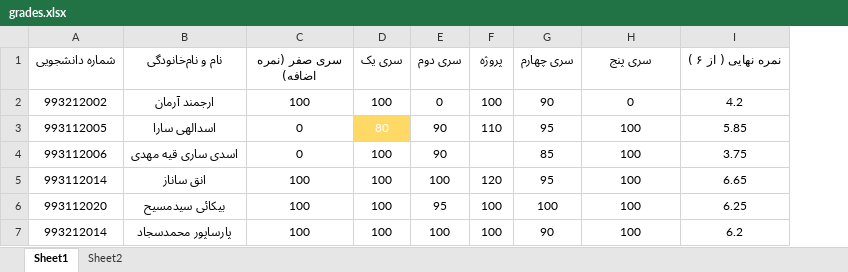
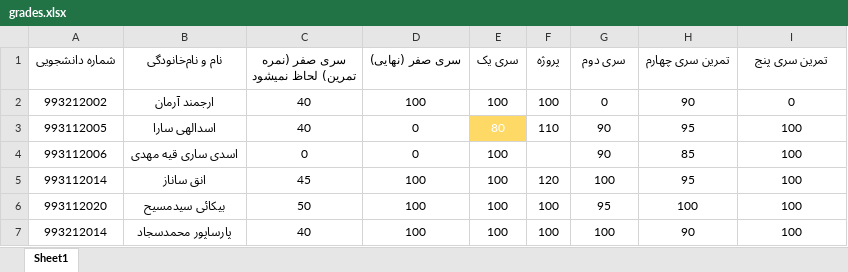
Before and after one commit to formal-languages-and-automata-theory/Grades, an Excel workbook: grades.xlsx, sheet Sheet1, drawn as a sheet; only a part is shown; values as stored, in another font and other column widths than the file's, no borders; conditional formats and table styles not drawn; removed rows and columns are numbered as before the commit, all else as after; the diff covers the shown part only; the diff names each change by its address in the sheet, - before the commit and + after, or states it on an @@ line.

Commit message:
آپدیت نهایی نمرات

```diff
--- a/grades.xlsx (sheet Sheet1)
+++ b/grades.xlsx (sheet Sheet1)
-sheet tab: Sheet2
+column C (سری صفر (نمره تمرین) لحاظ نمیشود), rows 2-7: 40 | 40 | 0 | 45 | 50 | 40
-column E (سری دوم), rows 2-7: 0 | 90 | 90 | 100 | 95 | 100
-D1: سری صفر (نمره اضافه)
+D1: سری صفر (نهایی)
-G1: سری چهارم
+G1: سری دوم
-H1: سری پنج
+H1: تمرین سری چهارم
-I1: نمره نهایی ( از ۶ )
+I1: تمرین سری پنج
-G2 (سری دوم): 90
+G2 (سری دوم): 0
-H2 (تمرین سری چهارم): 0
+H2 (تمرین سری چهارم): 90
-I2 (تمرین سری پنج): 4.2
+I2 (تمرین سری پنج): 0
-G3 (سری دوم): 95
+G3 (سری دوم): 90
-H3 (تمرین سری چهارم): 100
+H3 (تمرین سری چهارم): 95
-I3 (تمرین سری پنج): 5.85
+I3 (تمرین سری پنج): 100
-G4 (سری دوم): 85
+G4 (سری دوم): 90
-H4 (تمرین سری چهارم): 100
+H4 (تمرین سری چهارم): 85
-I4 (تمرین سری پنج): 3.75
+I4 (تمرین سری پنج): 100
-G5 (سری دوم): 95
+G5 (سری دوم): 100
-H5 (تمرین سری چهارم): 100
+H5 (تمرین سری چهارم): 95
-I5 (تمرین سری پنج): 6.65
+I5 (تمرین سری پنج): 100
-G6 (سری دوم): 100
+G6 (سری دوم): 95
-I6 (تمرین سری پنج): 6.25
+I6 (تمرین سری پنج): 100
-G7 (سری دوم): 90
+G7 (سری دوم): 100
-H7 (تمرین سری چهارم): 100
+H7 (تمرین سری چهارم): 90
-I7 (تمرین سری پنج): 6.2
+I7 (تمرین سری پنج): 100
```
Also changed, not shown: 2 removed rows and 58 edited cells elsewhere in this sheet, formulas that keep their value.
